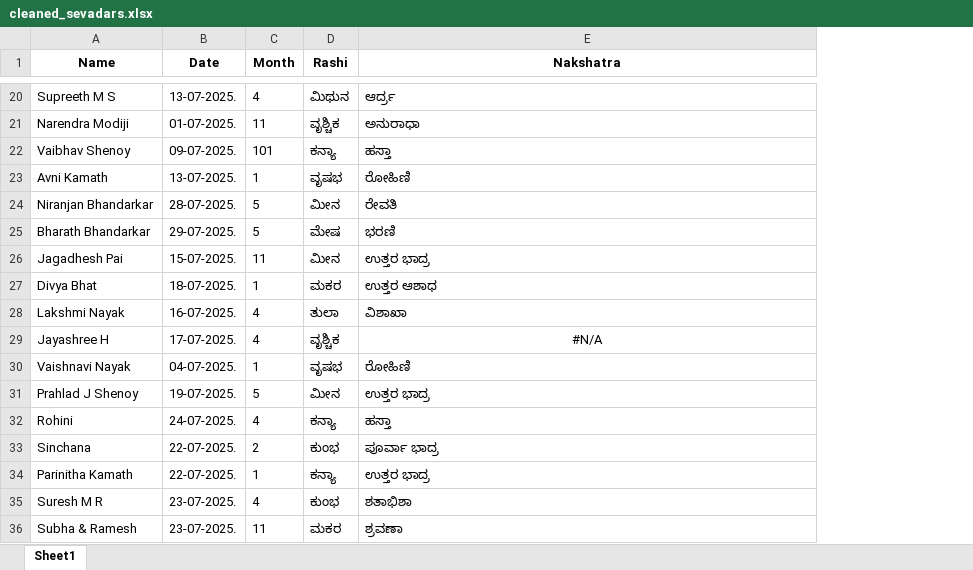
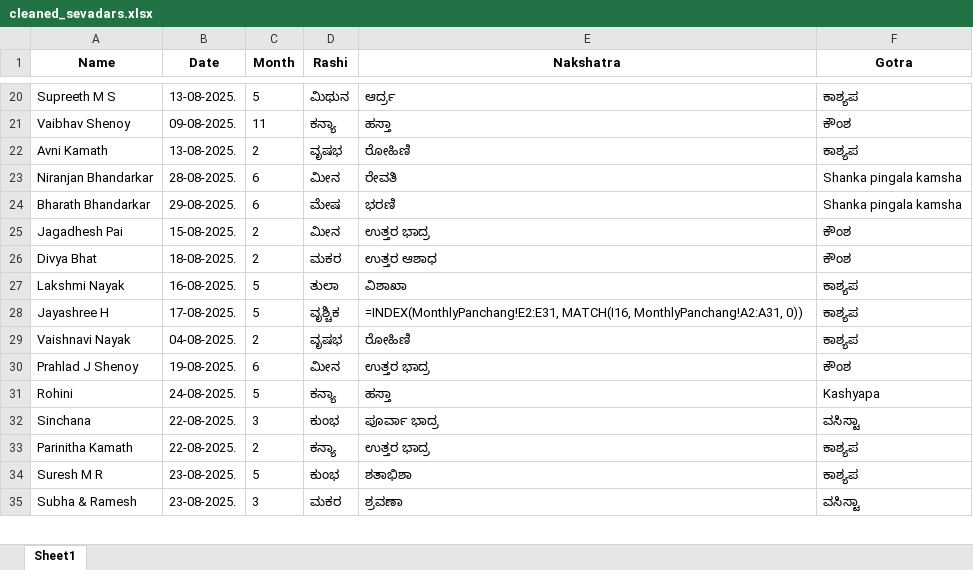
Before and after one commit to vaibhavisnayak/puja, an Excel workbook: cleaned_sevadars.xlsx, sheet Sheet1, drawn as a sheet; only a part is shown, gaps mark what is left out; values as stored, in another font and other column widths than the file's, no borders; formulas without a stored value are shown as written; removed rows and columns are numbered as before the commit, all else as after; the diff covers the shown part only; the diff names each change by its address in the sheet, - before the commit and + after, or states it on an @@ line.

```diff
--- a/cleaned_sevadars.xlsx (sheet Sheet1)
+++ b/cleaned_sevadars.xlsx (sheet Sheet1)
+column F (Gotra), rows 20-35: ಕಾಶ್ಯಪ | ಕೌಂಶ | ಕಾಶ್ಯಪ | Shanka pingala kamsha | Shanka pingala kamsha | ಕೌಂಶ | ಕೌಂಶ | ಕಾಶ್ಯಪ | ಕಾಶ್ಯಪ | ಕಾಶ್ಯಪ | ಕೌಂಶ | Kashyapa | ವಸಿಸ್ಟಾ | ಕಾಶ್ಯಪ | ಕಾಶ್ಯಪ | ವಸಿಸ್ಟಾ
-B20 (Date): 13-07-2025.
+B20 (Date): 13-08-2025.
-C20 (Month): 4
+C20 (Month): 5
-row 21: Narendra Modiji | 01-07-2025. | 11 | ವೃಶ್ಚಿಕ | ಅನುರಾಧಾ
-B21 (Date): 09-07-2025.
+B21 (Date): 09-08-2025.
-C21 (Month): 101
+C21 (Month): 11
-B22 (Date): 13-07-2025.
+B22 (Date): 13-08-2025.
-C22 (Month): 1
+C22 (Month): 2
-B23 (Date): 28-07-2025.
+B23 (Date): 28-08-2025.
-C23:C24 (Month): 5
+C23:C24 (Month): 6
-B24 (Date): 29-07-2025.
+B24 (Date): 29-08-2025.
-B25 (Date): 15-07-2025.
+B25 (Date): 15-08-2025.
-C25 (Month): 11
+C25 (Month): 2
-B26 (Date): 18-07-2025.
+B26 (Date): 18-08-2025.
-C26 (Month): 1
+C26 (Month): 2
-B27 (Date): 16-07-2025.
+B27 (Date): 16-08-2025.
-C27:C28 (Month): 4
+C27:C28 (Month): 5
-B28 (Date): 17-07-2025.
+B28 (Date): 17-08-2025.
-E28 (Nakshatra): #N/A
+E28 (Nakshatra): =INDEX(MonthlyPanchang!E2:E31, MATCH(I16, MonthlyPanchang!A2:A31, 0))
-E28 alignment: center
+E28 alignment: left
-B29 (Date): 04-07-2025.
+B29 (Date): 04-08-2025.
-C29 (Month): 1
+C29 (Month): 2
-B30 (Date): 19-07-2025.
+B30 (Date): 19-08-2025.
-C30 (Month): 5
+C30 (Month): 6
-B31 (Date): 24-07-2025.
+B31 (Date): 24-08-2025.
-C31 (Month): 4
+C31 (Month): 5
-B32:B33 (Date): 22-07-2025.
+B32:B33 (Date): 22-08-2025.
-C32 (Month): 2
+C32 (Month): 3
-C33 (Month): 1
+C33 (Month): 2
-B34:B35 (Date): 23-07-2025.
+B34:B35 (Date): 23-08-2025.
-C34 (Month): 4
+C34 (Month): 5
-C35 (Month): 11
+C35 (Month): 3
```
Also changed, not shown: 61 edited cells and cell formats elsewhere in this sheet.
